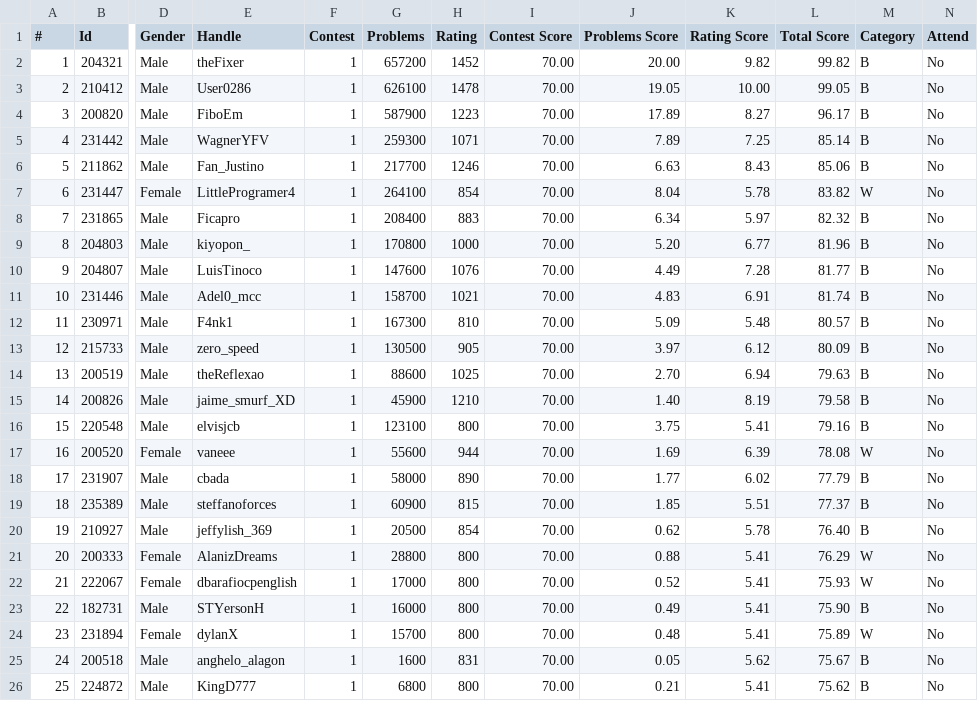
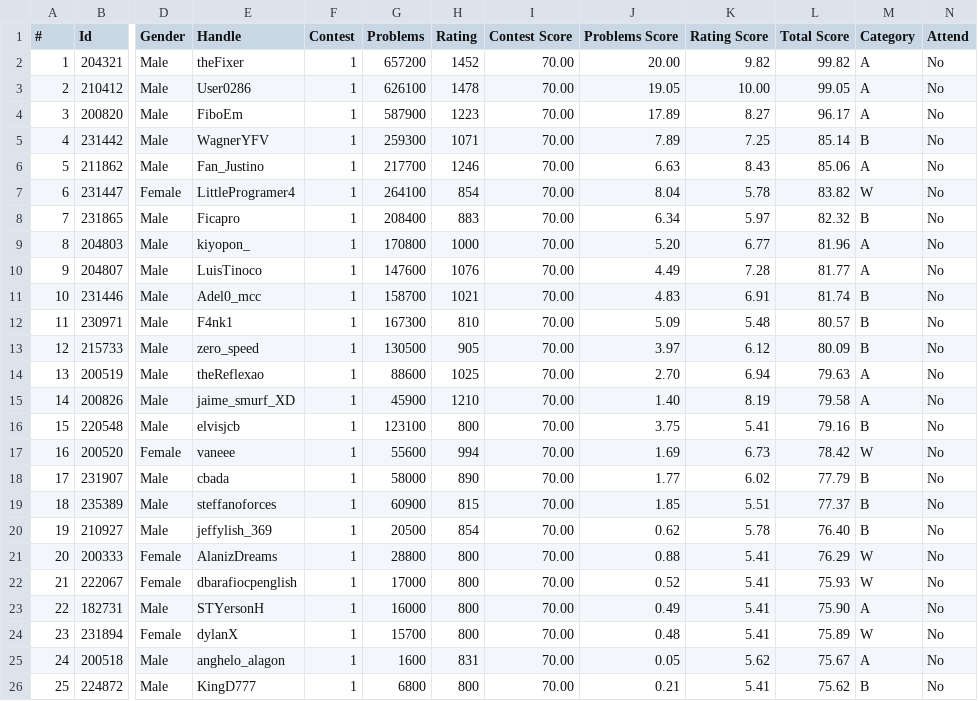
Before and after one commit to Competitive-Programming-UNSAAC/tools, a CSV file: ranking/selection/training-camp-argentina-2024/ranking.csv, drawn as a sheet; only a part is shown, gaps mark what is left out; the diff names each change by its address in the sheet, - before the commit and + after, or states it on an @@ line.

```diff
--- a/ranking/selection/training-camp-argentina-2024/ranking.csv
+++ b/ranking/selection/training-camp-argentina-2024/ranking.csv
-M2:M4 (Category): B
+M2:M4 (Category): A
-M6 (Category): B
+M6 (Category): A
-M9:M10 (Category): B
+M9:M10 (Category): A
-M14:M15 (Category): B
+M14:M15 (Category): A
-H17 (Rating): 944
+H17 (Rating): 994
-K17 (Rating Score): 6.39
+K17 (Rating Score): 6.73
-L17 (Total Score): 78.08
+L17 (Total Score): 78.42
-M23 (Category): B
+M23 (Category): A
-M25 (Category): B
+M25 (Category): A
```
Also changed, not shown: ranking/selection/training-camp-argentina-2024/registered.csv, 5 other files.
